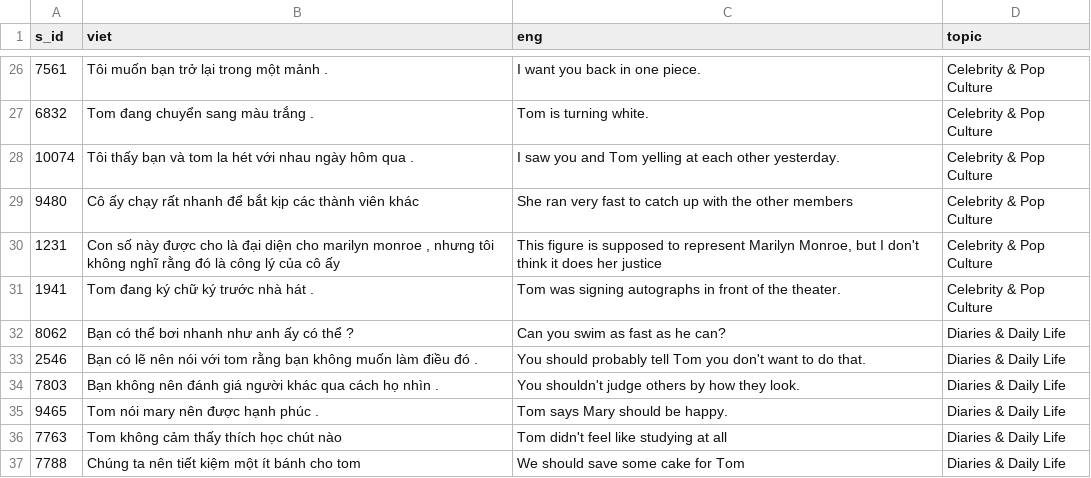
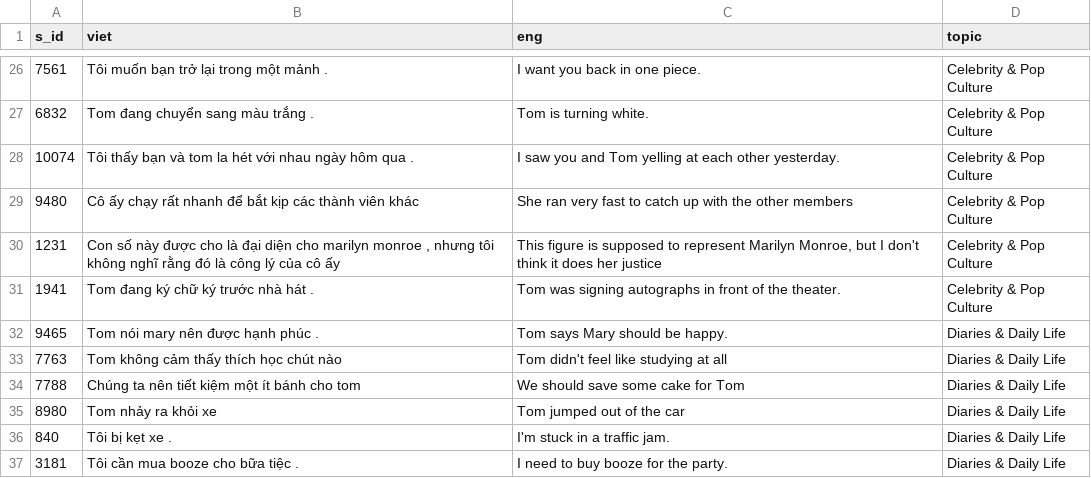
Before and after one commit to fisherman611/se-data, a CSV file: data/selected_sentences.csv, drawn as a sheet; only a part is shown, gaps mark what is left out; the shorter side is filled out with more unchanged rows; the diff covers the shown part only.

```diff
--- a/data/selected_sentences.csv
+++ b/data/selected_sentences.csv
@@ -31,5 +31,2 @@ s_id,viet,eng,topic
 1941,Tom đang ký chữ ký trước nhà hát .,Tom was signing autographs in front of the theater.,Celebrity & Pop Culture
-8062,Bạn có thể bơi nhanh như anh ấy có thể ?,Can you swim as fast as he can?,Diaries & Daily Life
-2546,Bạn có lẽ nên nói với tom rằng bạn không muốn làm điều đó .,You should probably tell Tom you don't want to do that.,Diaries & Daily Life
-7803,Bạn không nên đánh giá người khác qua cách họ nhìn .,You shouldn't judge others by how they look.,Diaries & Daily Life
 9465,Tom nói mary nên được hạnh phúc .,Tom says Mary should be happy.,Diaries & Daily Life
```
Also changed, not shown: 37 removed rows elsewhere in this file, data/selected_words.csv.
